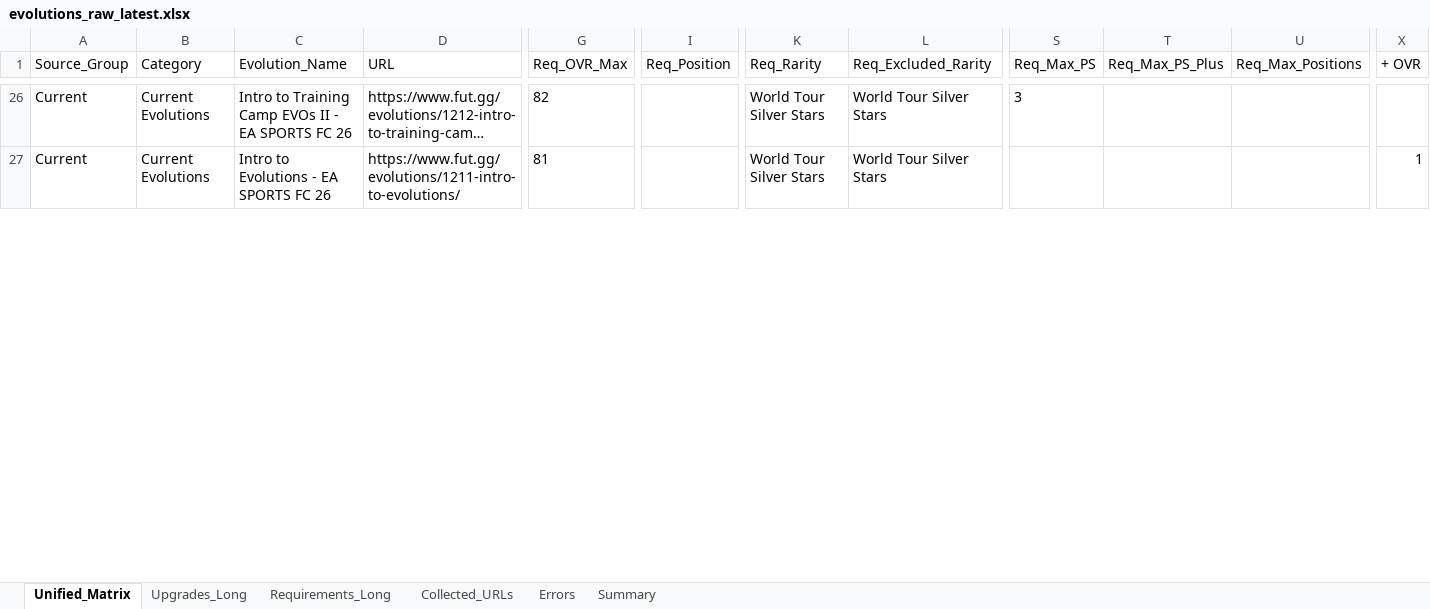
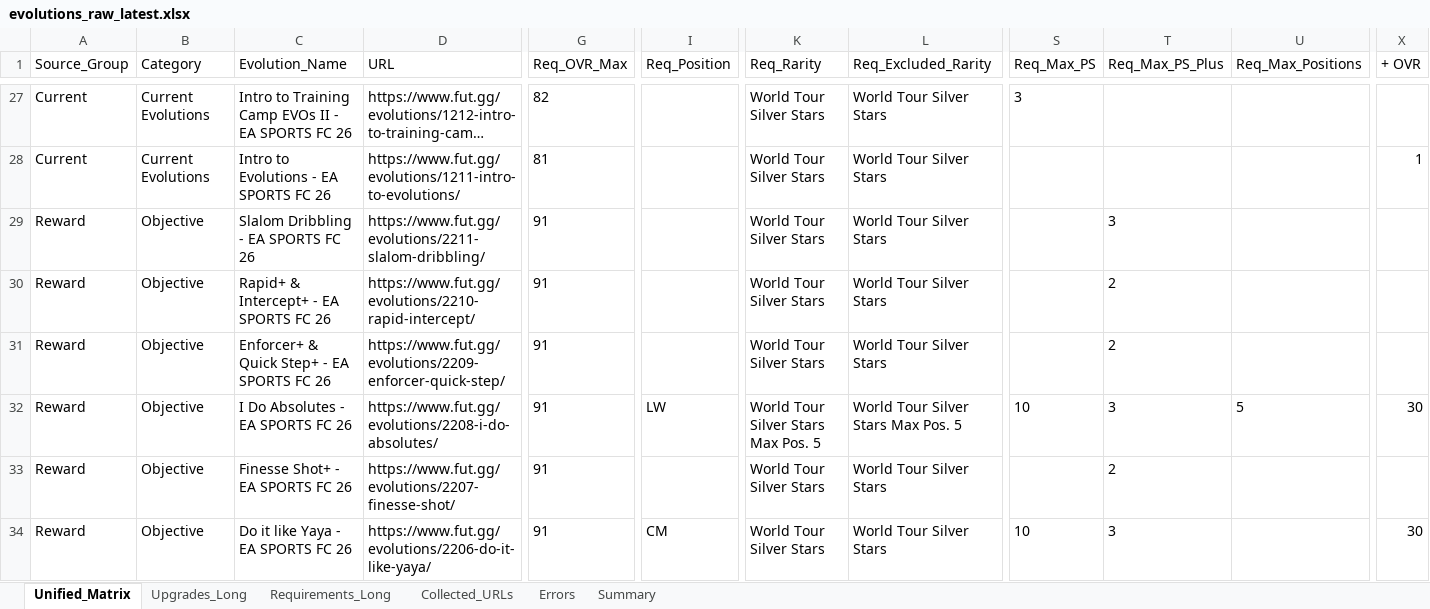
Before and after one commit to lemora87/futgg-objective-crawler, an Excel workbook: latest/evolutions_raw_latest.xlsx, sheet Unified_Matrix, drawn as a sheet; only a part is shown, gaps mark what is left out; long unchanged cells end in …; values as stored, in another font and other column widths than the file's, no borders; rows hold the shown columns only; the diff covers the shown part only; the diff names each change by its address in the sheet, - before the commit and + after, or states it on an @@ line.

```diff
--- a/latest/evolutions_raw_latest.xlsx (sheet Unified_Matrix)
+++ b/latest/evolutions_raw_latest.xlsx (sheet Unified_Matrix)
+row 29: Reward | Objective | Slalom Dribbling - EA SPORTS FC 26 | https://www.fut.gg/evolutions/2211-slalom-dribbling/ | 91 |  | World Tour Silver Stars | World Tour Silver Stars |  | 3
+row 30: Reward | Objective | Rapid+ & Intercept+ - EA SPORTS FC 26 | https://www.fut.gg/evolutions/2210-rapid-intercept/ | 91 |  | World Tour Silver Stars | World Tour Silver Stars |  | 2
+row 31: Reward | Objective | Enforcer+ & Quick Step+ - EA SPORTS FC 26 | https://www.fut.gg/evolutions/2209-enforcer-quick-step/ | 91 |  | World Tour Silver Stars | World Tour Silver Stars |  | 2
+row 32: Reward | Objective | I Do Absolutes - EA SPORTS FC 26 | https://www.fut.gg/evolutions/2208-i-do-absolutes/ | 91 | LW | World Tour Silver Stars Max Pos. 5 | World Tour Silver Stars Max Pos. 5 | 10 | 3 | 5 | 30
+row 33: Reward | Objective | Finesse Shot+ - EA SPORTS FC 26 | https://www.fut.gg/evolutions/2207-finesse-shot/ | 91 |  | World Tour Silver Stars | World Tour Silver Stars |  | 2
+row 34: Reward | Objective | Do it like Yaya - EA SPORTS FC 26 | https://www.fut.gg/evolutions/2206-do-it-like-yaya/ | 91 | CM | World Tour Silver Stars | World Tour Silver Stars | 10 | 3 |  | 30
```
Also changed, not shown: 6 added rows, 3 removed rows and 87 edited cells elsewhere in this sheet, sheet Upgrades_Long, sheet Requirements_Long, sheet Collected_URLs, sheet Summary, latest/evolutions_analysis_latest.xlsx.
